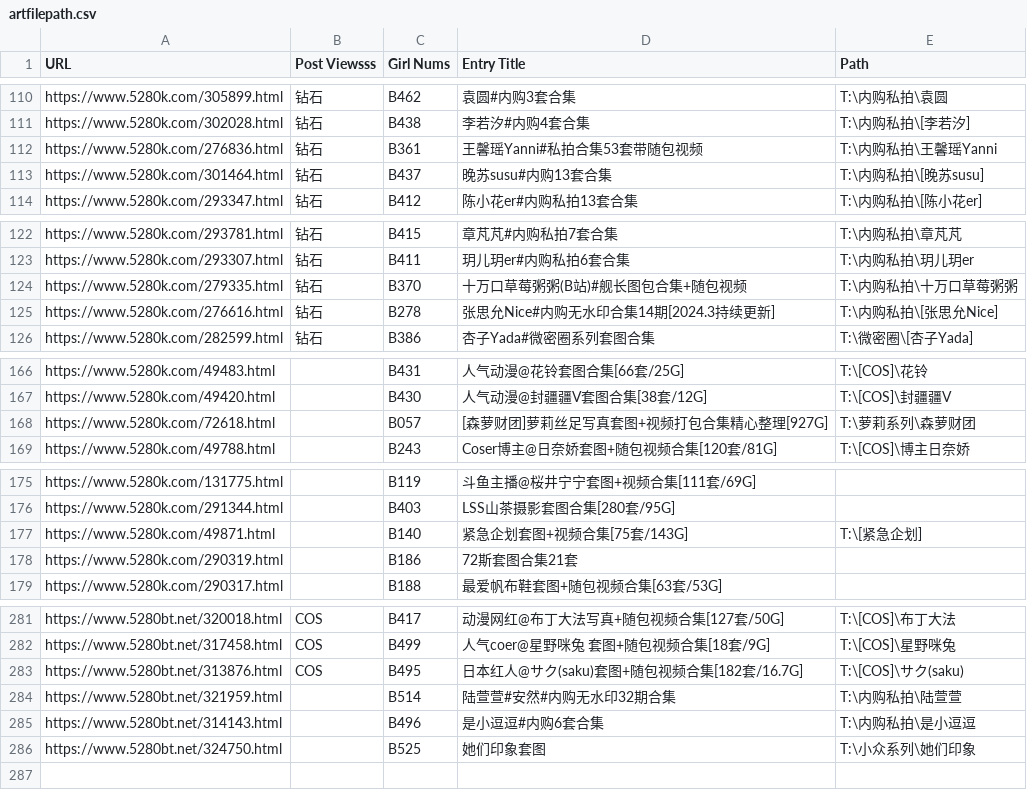
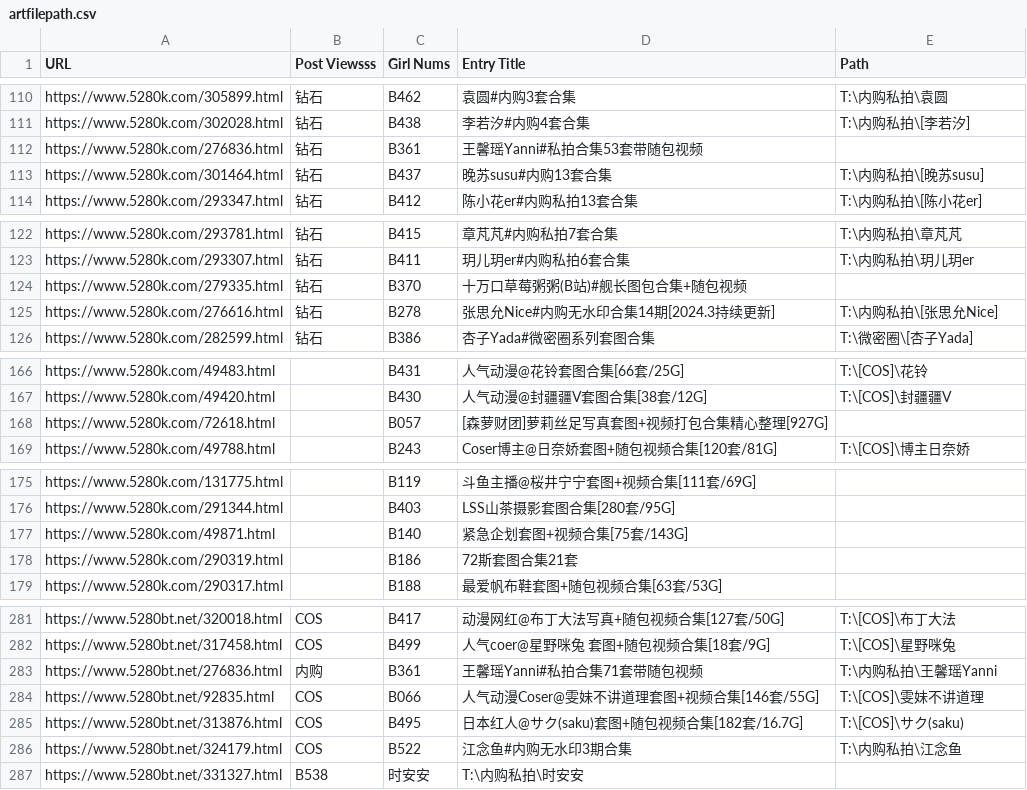
Before and after one commit to xincheng213618/PythonTool, a CSV file: artfilepath.csv, drawn as a sheet; only a part is shown, gaps mark what is left out; the diff covers the shown part only.

```diff
--- a/artfilepath.csv
+++ b/artfilepath.csv
@@ -111,3 +111,3 @@ https://www.5280k.com/305899.html,钻石,B462,袁圆#内购3套合集,T:\内购
 https://www.5280k.com/302028.html,钻石,B438,李若汐#内购4套合集,T:\内购私拍\[李若汐]
-https://www.5280k.com/276836.html,钻石,B361,王馨瑶Yanni#私拍合集53套带随包视频,T:\内购私拍\王馨瑶Yanni,
+https://www.5280k.com/276836.html,钻石,B361,王馨瑶Yanni#私拍合集53套带随包视频,
 https://www.5280k.com/301464.html,钻石,B437,晚苏susu#内购13套合集,T:\内购私拍\[晚苏susu]
@@ -123,3 +123,3 @@ https://www.5280k.com/293781.html,钻石,B415,章芃芃#内购私拍7套合集,T
 https://www.5280k.com/293307.html,钻石,B411,玥儿玥er#内购私拍6套合集,T:\内购私拍\玥儿玥er
-https://www.5280k.com/279335.html,钻石,B370,十万口草莓粥粥(B站)#舰长图包合集+随包视频,T:\内购私拍\十万口草莓粥粥
+https://www.5280k.com/279335.html,钻石,B370,十万口草莓粥粥(B站)#舰长图包合集+随包视频,
 https://www.5280k.com/276616.html,钻石,B278,张思允Nice#内购无水印合集14期[2024.3持续更新],T:\内购私拍\[张思允Nice]
@@ -167,3 +167,3 @@ https://www.5280k.com/49483.html,,B431,人气动漫@花铃套图合集[66套/25G
 https://www.5280k.com/49420.html,,B430,人气动漫@封疆疆V套图合集[38套/12G],T:\[COS]\封疆疆V
-https://www.5280k.com/72618.html,,B057,[森萝财团]萝莉丝足写真套图+视频打包合集精心整理[927G],T:\萝莉系列\森萝财团
+https://www.5280k.com/72618.html,,B057,[森萝财团]萝莉丝足写真套图+视频打包合集精心整理[927G],
 https://www.5280k.com/49788.html,,B243,Coser博主@日奈娇套图+随包视频合集[120套/81G],T:\[COS]\博主日奈娇
@@ -176,3 +176,3 @@ https://www.5280k.com/131775.html,,B119,斗鱼主播@桜井宁宁套图+视频
 https://www.5280k.com/291344.html,,B403,LSS山茶摄影套图合集[280套/95G],
-https://www.5280k.com/49871.html,,B140,紧急企划套图+视频合集[75套/143G],T:\[紧急企划]
+https://www.5280k.com/49871.html,,B140,紧急企划套图+视频合集[75套/143G],
 https://www.5280k.com/290319.html,,B186,72斯套图合集21套,
@@ -282,5 +282,6 @@ https://www.5280bt.net/320018.html,COS,B417,动漫网红@布丁大法写真+随
 https://www.5280bt.net/317458.html,COS,B499,人气coer@星野咪兔 套图+随包视频合集[18套/9G],T:\[COS]\星野咪兔,
+https://www.5280bt.net/276836.html,内购,B361,王馨瑶Yanni#私拍合集71套带随包视频,T:\内购私拍\王馨瑶Yanni,
+https://www.5280bt.net/92835.html,COS,B066,人气动漫Coser@雯妹不讲道理套图+视频合集[146套/55G],T:\[COS]\雯妹不讲道理,
 https://www.5280bt.net/313876.html,COS,B495,日本红人@サク(saku)套图+随包视频合集[182套/16.7G],T:\[COS]\サク(saku),
-https://www.5280bt.net/321959.html,,B514,陆萱萱#安然#内购无水印32期合集,T:\内购私拍\陆萱萱,
-https://www.5280bt.net/314143.html,,B496,是小逗逗#内购6套合集,T:\内购私拍\是小逗逗
-https://www.5280bt.net/324750.html,,B525,她们印象套图,T:\小众系列\她们印象
+https://www.5280bt.net/324179.html,COS,B522,江念鱼#内购无水印3期合集,T:\内购私拍\江念鱼,
+https://www.5280bt.net/331327.html,B538,时安安,T:\内购私拍\时安安,
```
Also changed, not shown: 1 edited cell elsewhere in this file, 9 other files.
